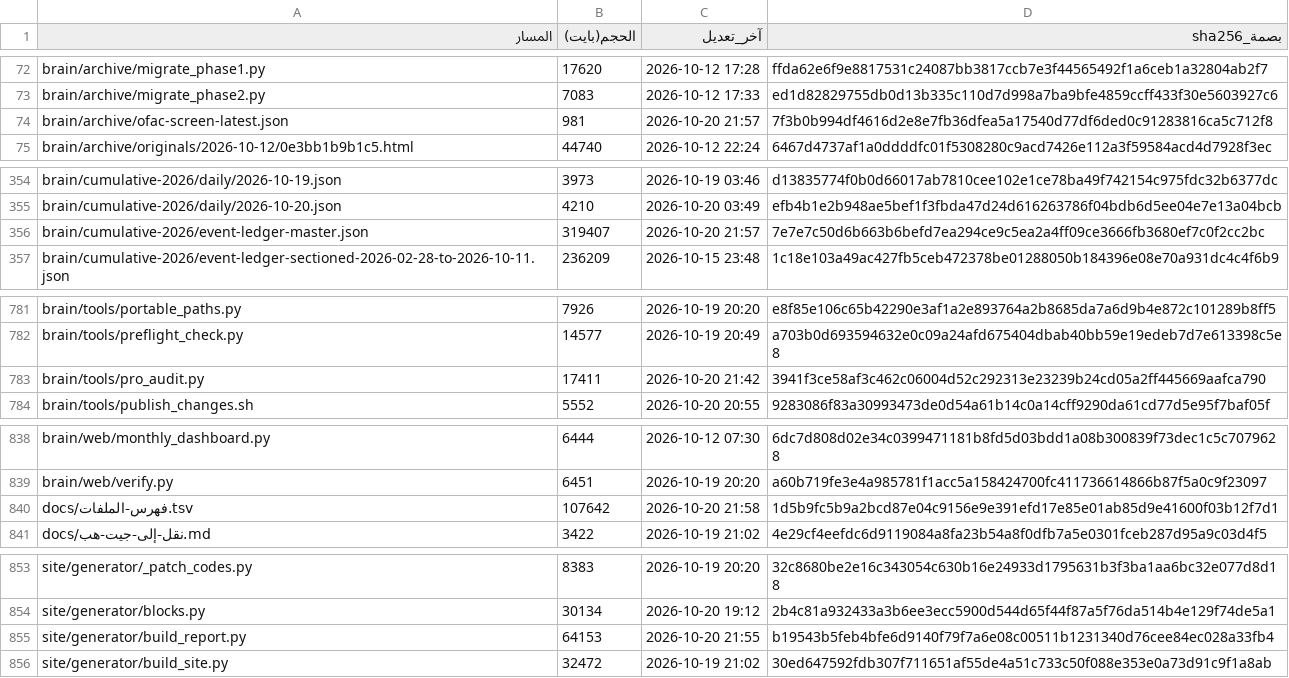
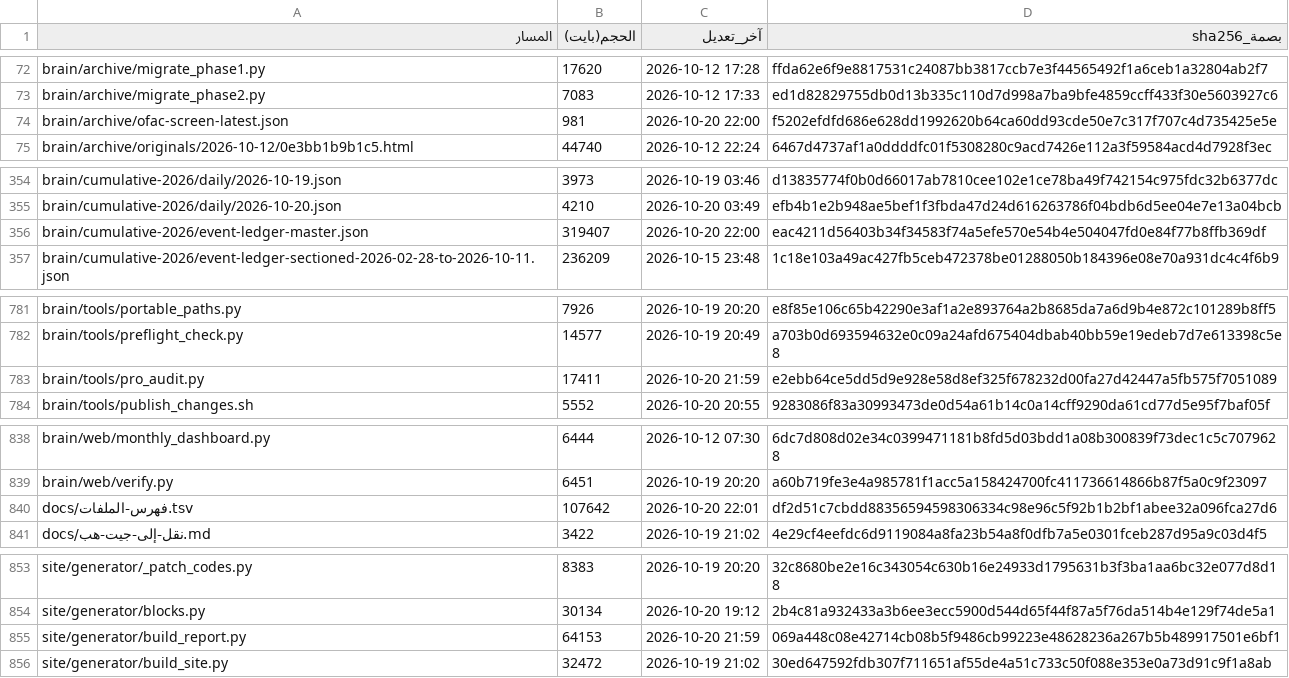
Before and after one commit to fahadaldoseri/mda-marine-system, a TSV file: docs/فهرس-الملفات.tsv, drawn as a sheet; only a part is shown, gaps mark what is left out; the diff covers the shown part only.

```diff
--- a/docs/فهرس-الملفات.tsv
+++ b/docs/فهرس-الملفات.tsv
@@ -73,3 +73,3 @@ brain/archive/migrate_phase1.py	17620	2026-10-12 17:28	ffda62e6f9e8817531c24087b
 brain/archive/migrate_phase2.py	7083	2026-10-12 17:33	ed1d82829755db0d13b335c110d7d998a7ba9bfe4859ccff433f30e5603927c6
-brain/archive/ofac-screen-latest.json	981	2026-10-20 21:57	7f3b0b994df4616d2e8e7fb36dfea5a17540d77df6ded0c91283816ca5c712f8
+brain/archive/ofac-screen-latest.json	981	2026-10-20 22:00	f5202efdfd686e628dd1992620b64ca60dd93cde50e7c317f707c4d735425e5e
 brain/archive/originals/2026-10-12/0e3bb1b9b1c5.html	44740	2026-10-12 22:24	6467d4737af1a0ddddfc01f5308280c9acd7426e112a3f59584acd4d7928f3ec
@@ -355,3 +355,3 @@ brain/cumulative-2026/daily/2026-10-19.json	3973	2026-10-19 03:46	d13835774f0b0d
 brain/cumulative-2026/daily/2026-10-20.json	4210	2026-10-20 03:49	efb4b1e2b948ae5bef1f3fbda47d24d616263786f04bdb6d5ee04e7e13a04bcb
-brain/cumulative-2026/event-ledger-master.json	319407	2026-10-20 21:57	7e7e7c50d6b663b6befd7ea294ce9c5ea2a4ff09ce3666fb3680ef7c0f2cc2bc
+brain/cumulative-2026/event-ledger-master.json	319407	2026-10-20 22:00	eac4211d56403b34f34583f74a5efe570e54b4e504047fd0e84f77b8ffb369df
 brain/cumulative-2026/event-ledger-sectioned-2026-02-28-to-2026-10-11.json	236209	2026-10-15 23:48	1c18e103a49ac427fb5ceb472378be01288050b184396e08e70a931dc4c4f6b9
@@ -782,3 +782,3 @@ brain/tools/portable_paths.py	7926	2026-10-19 20:20	e8f85e106c65b42290e3af1a2e89
 brain/tools/preflight_check.py	14577	2026-10-19 20:49	a703b0d693594632e0c09a24afd675404dbab40bb59e19edeb7d7e613398c5e8
-brain/tools/pro_audit.py	17411	2026-10-20 21:42	3941f3ce58af3c462c06004d52c292313e23239b24cd05a2ff445669aafca790
+brain/tools/pro_audit.py	17411	2026-10-20 21:59	e2ebb64ce5dd5d9e928e58d8ef325f678232d00fa27d42447a5fb575f7051089
 brain/tools/publish_changes.sh	5552	2026-10-20 20:55	9283086f83a30993473de0d54a61b14c0a14cff9290da61cd77d5e95f7baf05f
@@ -839,3 +839,3 @@ brain/web/monthly_dashboard.py	6444	2026-10-12 07:30	6dc7d808d02e34c0399471181b8
 brain/web/verify.py	6451	2026-10-19 20:20	a60b719fe3e4a985781f1acc5a158424700fc411736614866b87f5a0c9f23097
-docs/فهرس-الملفات.tsv	107642	2026-10-20 21:58	1d5b9fc5b9a2bcd87e04c9156e9e391efd17e85e01ab85d9e41600f03b12f7d1
+docs/فهرس-الملفات.tsv	107642	2026-10-20 22:01	df2d51c7cbdd88356594598306334c98e96c5f92b1b2bf1abee32a096fca27d6
 docs/نقل-إلى-جيت-هب.md	3422	2026-10-19 21:02	4e29cf4eefdc6d9119084a8fa23b54a8f0dfb7a5e0301fceb287d95a9c03d4f5
@@ -854,3 +854,3 @@ site/generator/_patch_codes.py	8383	2026-10-19 20:20	32c8680be2e16c343054c630b16
 site/generator/blocks.py	30134	2026-10-20 19:12	2b4c81a932433a3b6ee3ecc5900d544d65f44f87a5f76da514b4e129f74de5a1
-site/generator/build_report.py	64153	2026-10-20 21:55	b19543b5feb4bfe6d9140f79f7a6e08c00511b1231340d76cee84ec028a33fb4
+site/generator/build_report.py	64153	2026-10-20 21:59	069a448c08e42714cb08b5f9486cb99223e48628236a267b5b489917501e6bf1
 site/generator/build_site.py	32472	2026-10-19 21:02	30ed647592fdb307f711651af55de4a51c733c50f088e353e0a73d91c9f1a8ab
```
Also changed, not shown: 39 edited cells elsewhere in this file, 16 other files.
